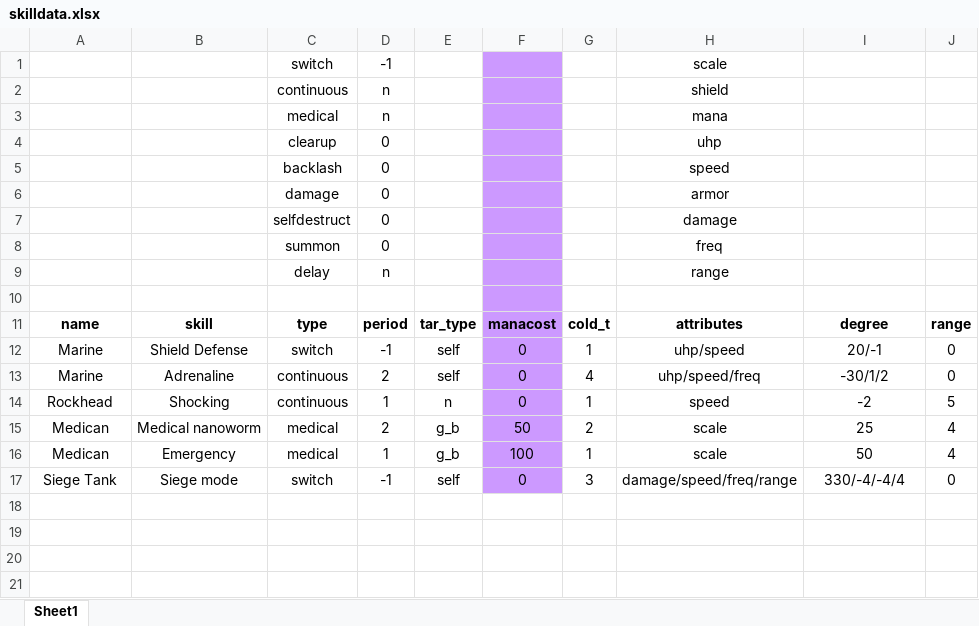
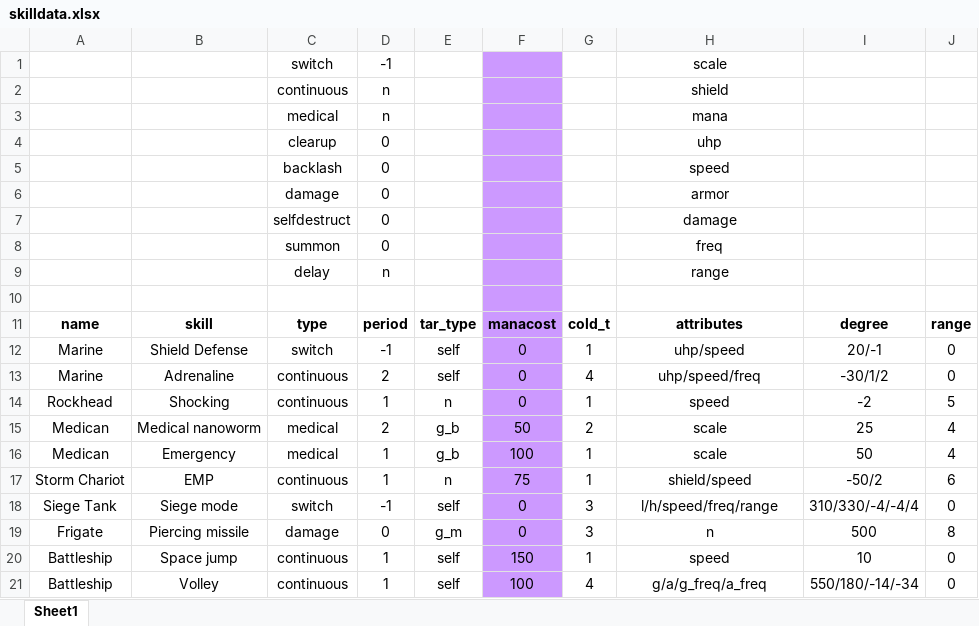
Before and after one commit to alexliuhust/SifiWarChess, an Excel workbook: skilldata.xlsx, sheet Sheet1, drawn as a sheet; values as stored, in another font and other column widths than the file's, no borders; addresses are those after the commit; the diff names each change by its address in the sheet, - before the commit and + after, or states it on an @@ line.

```diff
--- a/skilldata.xlsx (sheet Sheet1)
+++ b/skilldata.xlsx (sheet Sheet1)
+row 17: Storm Chariot | EMP | continuous | 1 | n | 75 | 1 | shield/speed | -50/2 | 6
-H18: damage/speed/freq/range
+H18: l/h/speed/freq/range
-I18: 330/-4/-4/4
+I18: 310/330/-4/-4/4
+row 19: Frigate | Piercing missile | damage | 0 | g_m | 0 | 3 | n | 500 | 8
+row 20: Battleship | Space jump | continuous | 1 | self | 150 | 1 | speed | 10 | 0
+row 21: Battleship | Volley | continuous | 1 | self | 100 | 4 | g/a/g_freq/a_freq | 550/180/-14/-34 | 0
```
Also changed, not shown: unitdata.xlsx, 10 other files.
